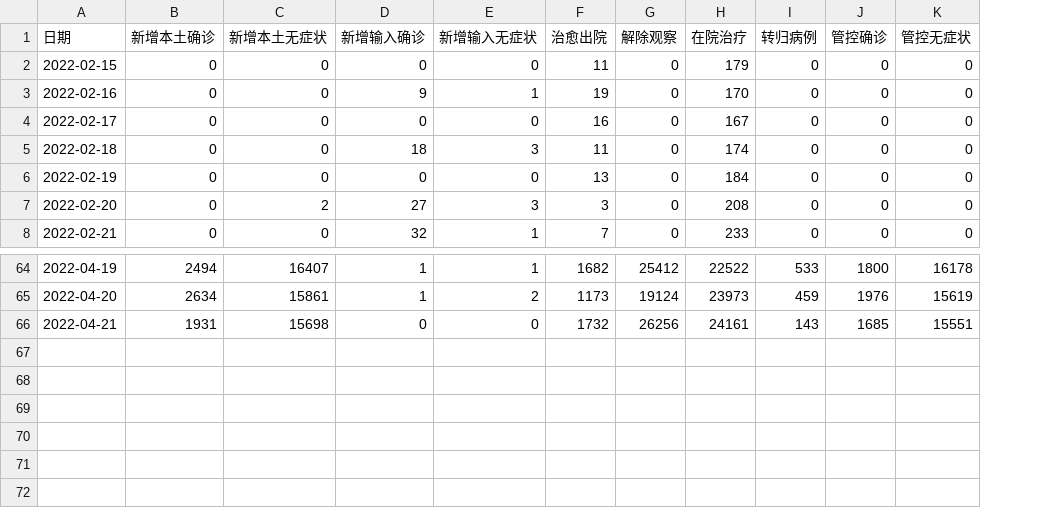
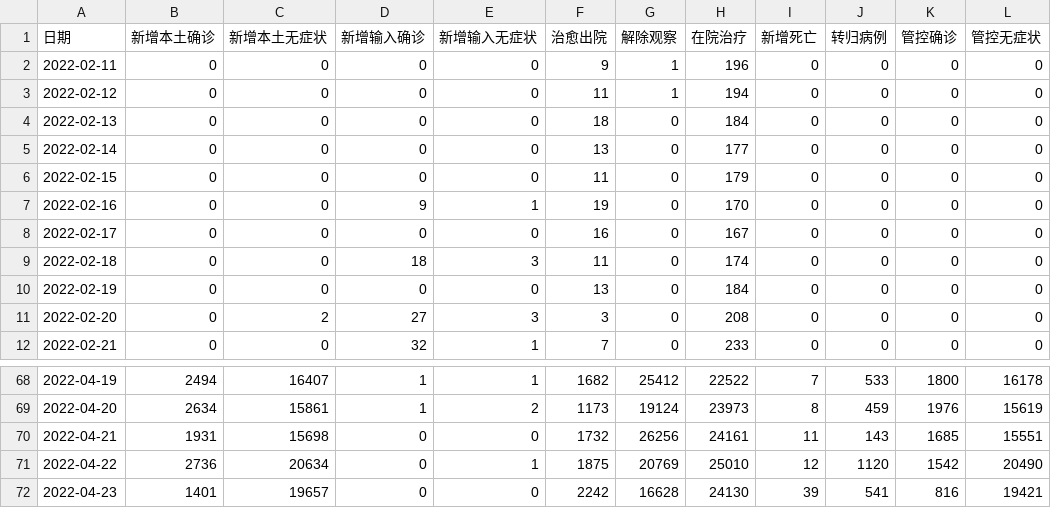
Before and after one commit to floatinghotpot/pytinytools, a CSV file: shanghai_covid19/shanghai_covid19_data.csv, drawn as a sheet; only a part is shown, gaps mark what is left out; addresses are those after the commit; the diff names each change by its address in the sheet, - before the commit and + after, or states it on an @@ line.

Commit message:
refactoring, only pull new data if old data exists

```diff
--- a/shanghai_covid19/shanghai_covid19_data.csv
+++ b/shanghai_covid19/shanghai_covid19_data.csv
+column I (新增死亡), rows 6-12: all 0; rows 68-70: 7 | 8 | 11
+row 2: 2022-02-11 | 0 | 0 | 0 | 0 | 9 | 1 | 196 | 0 | 0 | 0 | 0
+row 3: 2022-02-12 | 0 | 0 | 0 | 0 | 11 | 1 | 194 | 0 | 0 | 0 | 0
+row 4: 2022-02-13 | 0 | 0 | 0 | 0 | 18 | 0 | 184 | 0 | 0 | 0 | 0
+row 5: 2022-02-14 | 0 | 0 | 0 | 0 | 13 | 0 | 177 | 0 | 0 | 0 | 0
+row 71: 2022-04-22 | 2736 | 20634 | 0 | 1 | 1875 | 20769 | 25010 | 12 | 1120 | 1542 | 20490
+row 72: 2022-04-23 | 1401 | 19657 | 0 | 0 | 2242 | 16628 | 24130 | 39 | 541 | 816 | 19421
```
Also changed, not shown: 1 other file.
